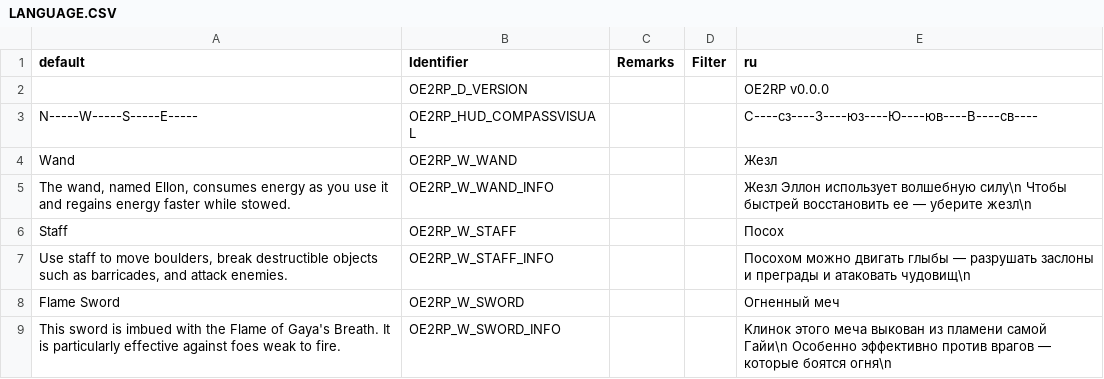
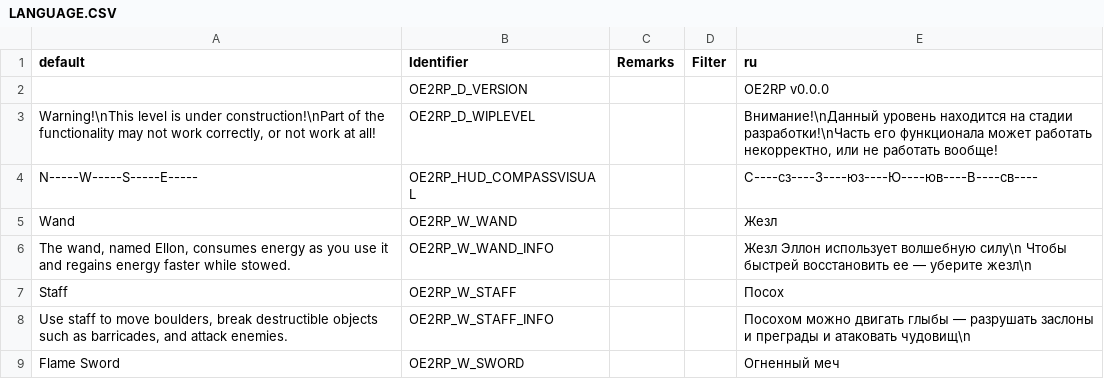
Before and after one commit to PROPHESSOR/OE2RP, a CSV file: LANGUAGE.CSV, drawn as a sheet; only a part is shown; the shorter side is filled out with more unchanged rows; the diff names each change by its address in the sheet, - before the commit and + after, or states it on an @@ line.

Commit message:
Добавил OE2RP_D_WIPLEVEL

```diff
--- a/LANGUAGE.CSV
+++ b/LANGUAGE.CSV
+row 3: Warning!\nThis level is under construction!\nPart of the functionality may not work correctly, or not work at all! | OE2RP_D_WIPLEVEL |  |  | Внимание!\nДанный уровень находится на стадии разработки!\nЧасть его функционала может работать некорректно, или не работать вообще!
```
Also changed, not shown: 2 other files.
